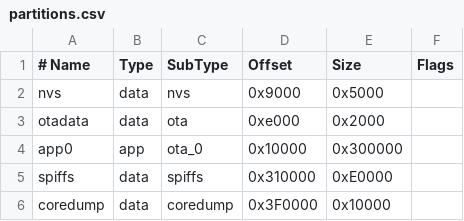
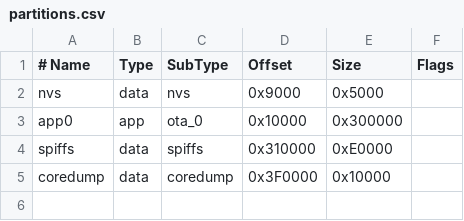
Before and after one commit to IowaScaledEngineering/mss-xcade-firmware, a CSV file: partitions.csv, drawn as a sheet.

Commit message:
Firmware updates:  - Hide approach diverging on diverging signals for 1/2 x-overs  - Add default configuration JSON files  - add upload/download file web targets for random experimentation  - Update partition table to get rid of ota bootloader

```diff
--- a/partitions.csv
+++ b/partitions.csv
@@ -2,3 +2,2 @@
 nvs,      data, nvs,     0x9000,  0x5000,
-otadata,  data, ota,     0xe000,  0x2000,
 app0,     app,  ota_0,   0x10000, 0x300000,
```
Also changed, not shown: 9 other files.
